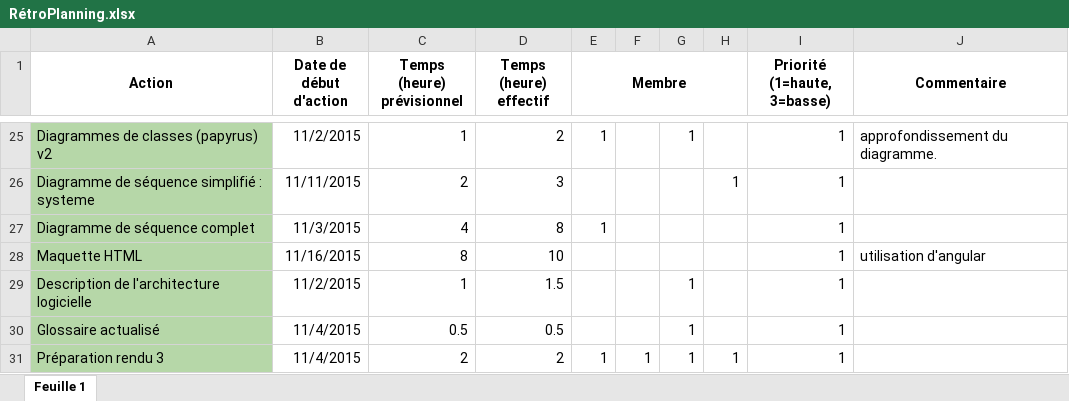
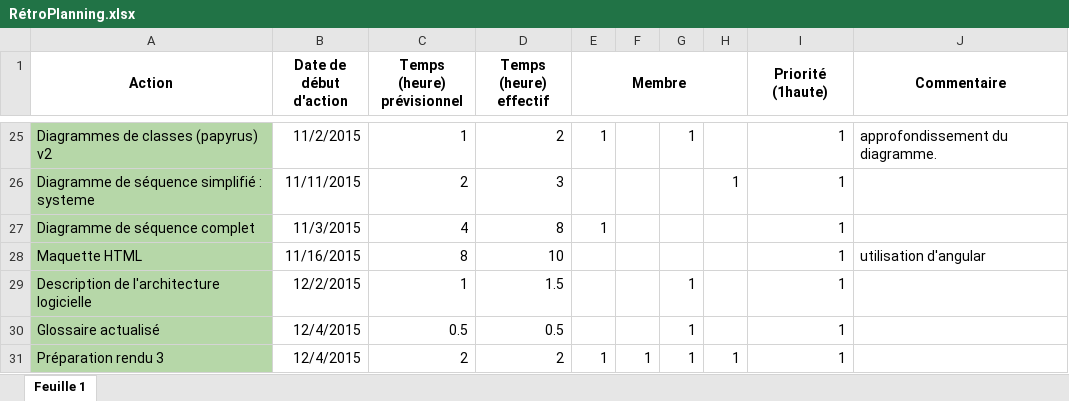
Before and after one commit to whispyy/RenduGL, an Excel workbook: RétroPlanning.xlsx, sheet Feuille 1, drawn as a sheet; only a part is shown, gaps mark what is left out; values as stored, in another font and other column widths than the file's, no borders; charts and pictures not drawn; the diff names each change by its address in the sheet, - before the commit and + after, or states it on an @@ line.

```diff
--- a/RétroPlanning.xlsx (sheet Feuille 1)
+++ b/RétroPlanning.xlsx (sheet Feuille 1)
-I1: Priorité (1=haute, 3=basse)
+I1: Priorité (1haute)
-B29 (Date de début d'action): 11/2/2015
+B29 (Date de début d'action): 12/2/2015
-B30:B31 (Date de début d'action): 11/4/2015
+B30:B31 (Date de début d'action): 12/4/2015
```
Also changed, not shown: charts or pictures, 2 other files.
